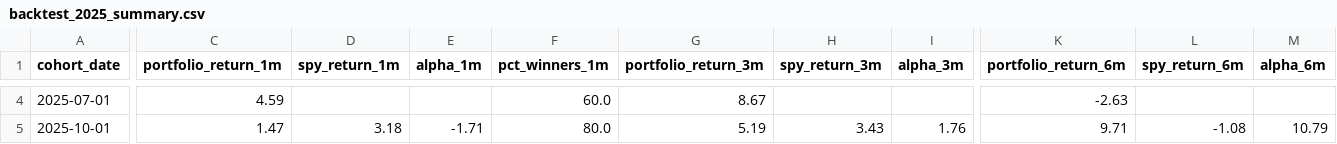
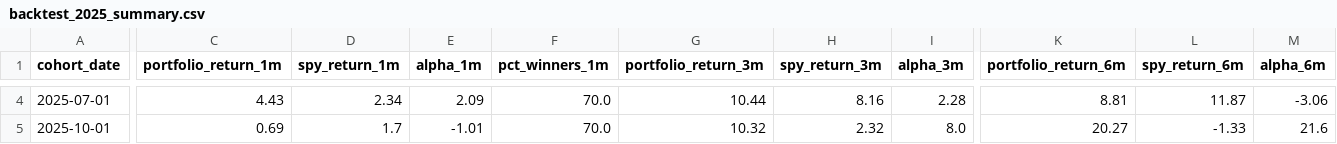
Before and after one commit to yonathanlissanu-arch/breakout-screener, a CSV file: results/backtest_2025_summary.csv, drawn as a sheet; only a part is shown, gaps mark what is left out; the diff covers the shown part only; the diff names each change by its address in the sheet, - before the commit and + after, or states it on an @@ line.

```diff
--- a/results/backtest_2025_summary.csv
+++ b/results/backtest_2025_summary.csv
-C4 (portfolio_return_1m): 4.59
+C4 (portfolio_return_1m): 4.43
-D4 (spy_return_1m): (empty)
+D4 (spy_return_1m): 2.34
-E4 (alpha_1m): (empty)
+E4 (alpha_1m): 2.09
-F4 (pct_winners_1m): 60.0
+F4 (pct_winners_1m): 70.0
-G4 (portfolio_return_3m): 8.67
+G4 (portfolio_return_3m): 10.44
-H4 (spy_return_3m): (empty)
+H4 (spy_return_3m): 8.16
-I4 (alpha_3m): (empty)
+I4 (alpha_3m): 2.28
-K4 (portfolio_return_6m): -2.63
+K4 (portfolio_return_6m): 8.81
-L4 (spy_return_6m): (empty)
+L4 (spy_return_6m): 11.87
-M4 (alpha_6m): (empty)
+M4 (alpha_6m): -3.06
-C5 (portfolio_return_1m): 1.47
+C5 (portfolio_return_1m): 0.69
-D5 (spy_return_1m): 3.18
+D5 (spy_return_1m): 1.7
-E5 (alpha_1m): -1.71
+E5 (alpha_1m): -1.01
-F5 (pct_winners_1m): 80.0
+F5 (pct_winners_1m): 70.0
-G5 (portfolio_return_3m): 5.19
+G5 (portfolio_return_3m): 10.32
-H5 (spy_return_3m): 3.43
+H5 (spy_return_3m): 2.32
-I5 (alpha_3m): 1.76
+I5 (alpha_3m): 8.0
-K5 (portfolio_return_6m): 9.71
+K5 (portfolio_return_6m): 20.27
-L5 (spy_return_6m): -1.08
+L5 (spy_return_6m): -1.33
-M5 (alpha_6m): 10.79
+M5 (alpha_6m): 21.6
```
Also changed, not shown: 39 edited cells elsewhere in this file, results/backtest_2025_detail.csv.
